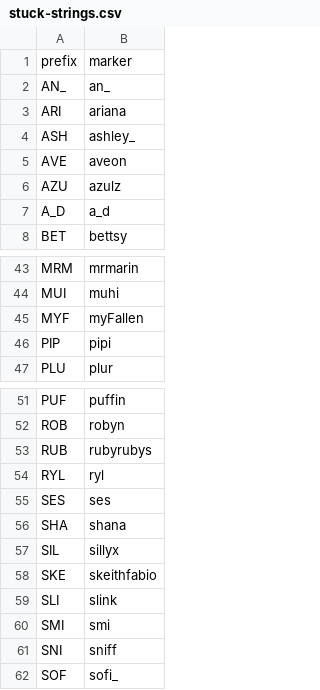
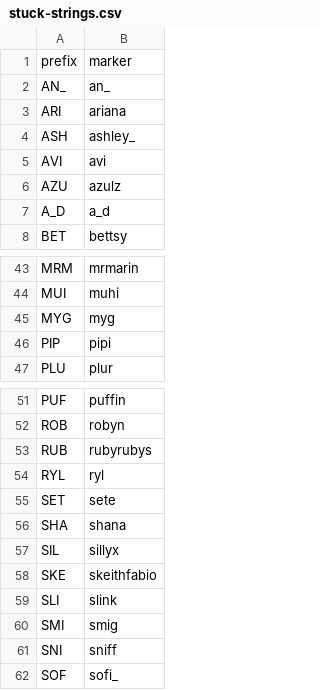
Before and after one commit to veprice/tileSetter, a CSV file: data/stuck-strings.csv, drawn as a sheet; only a part is shown, gaps mark what is left out.

Commit message:
AVE -> AVI, MYF -> MYG, SES -> SET

```diff
--- a/data/stuck-strings.csv
+++ b/data/stuck-strings.csv
@@ -4,3 +4,3 @@ ARI,ariana
 ASH,ashley_
-AVE,aveon
+AVI,avi
 AZU,azulz
@@ -44,3 +44,3 @@ MRM,mrmarin
 MUI,muhi
-MYF,myFallen
+MYG,myg
 PIP,pipi
@@ -54,3 +54,3 @@ RUB,rubyrubys
 RYL,ryl
-SES,ses
+SET,sete
 SHA,shana
@@ -59,3 +59,3 @@ SKE,skeithfabio
 SLI,slink
-SMI,smi
+SMI,smig
 SNI,sniff
```
